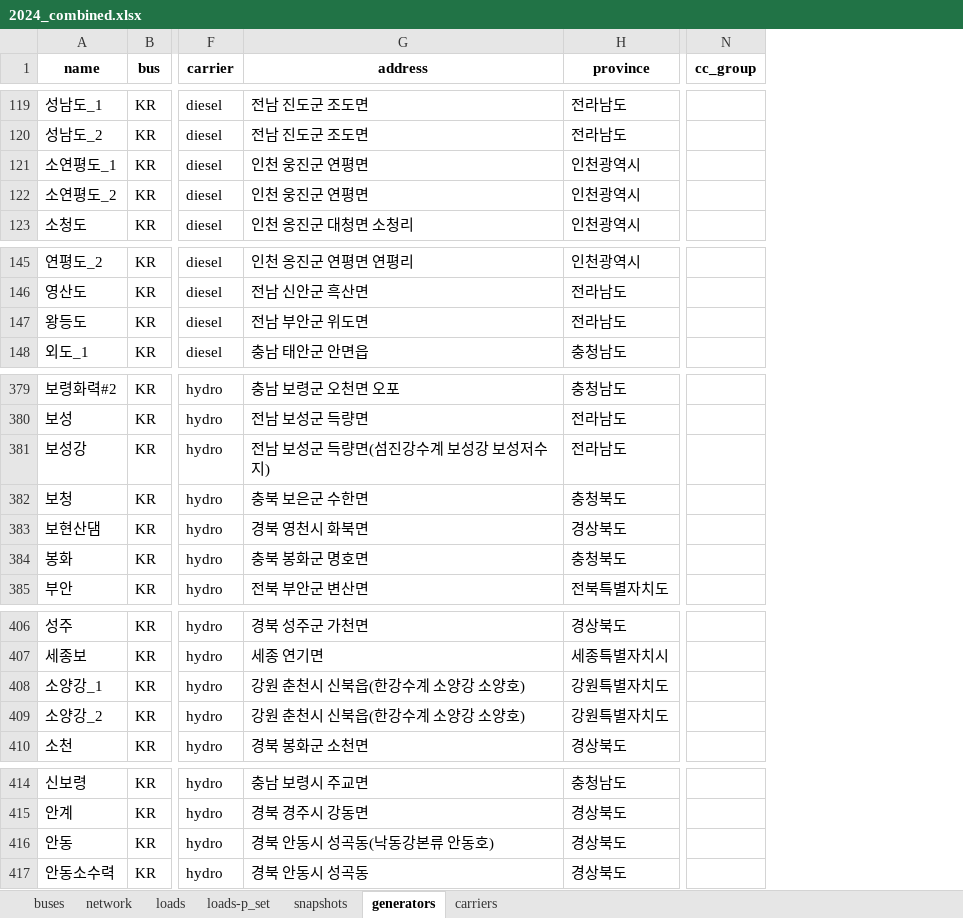
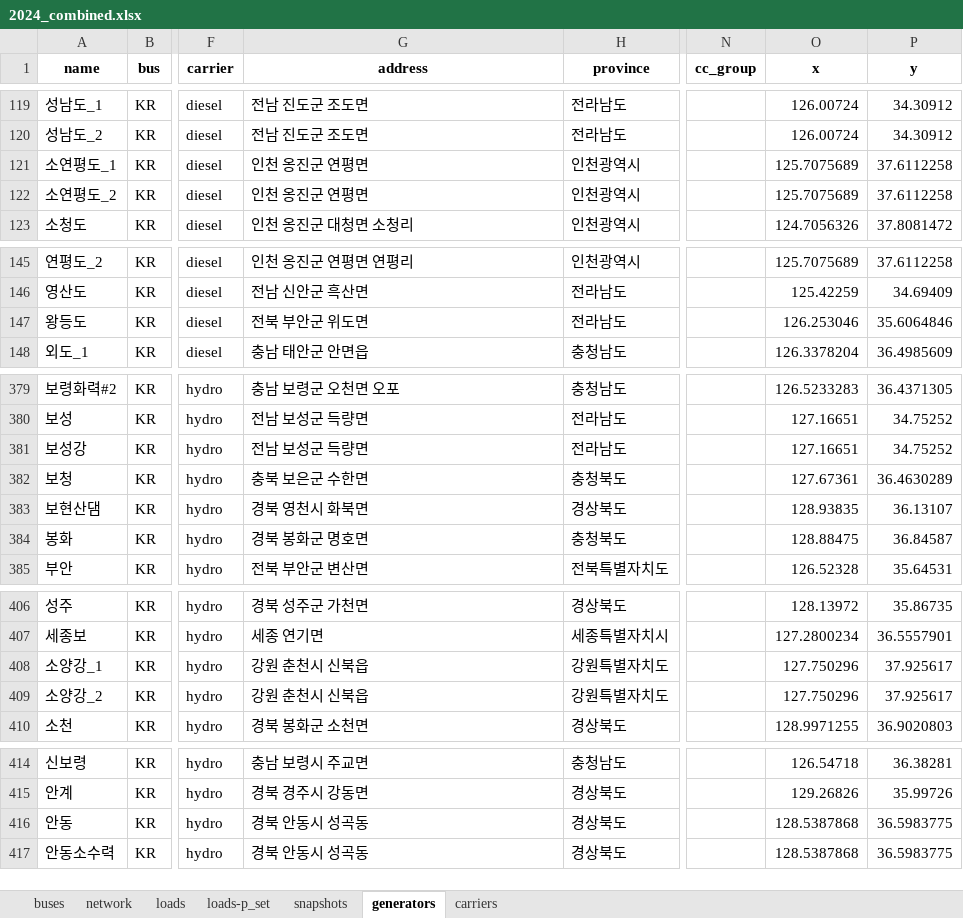
Before and after one commit to PLANiT-Institute/PyPSA-KR-PLANiT, an Excel workbook: data/2024_combined.xlsx, sheet generators, drawn as a sheet; only a part is shown, gaps mark what is left out; values as stored, in another font and other column widths than the file's, no borders; the diff covers the shown part only; the diff names each change by its address in the sheet, - before the commit and + after, or states it on an @@ line.

```diff
--- a/data/2024_combined.xlsx (sheet generators)
+++ b/data/2024_combined.xlsx (sheet generators)
+column O (x), rows 119-123: 126.00724 | 126.00724 | 125.7075689 | 125.7075689 | 124.7056326; rows 145-148: 125.7075689 | 125.42259 | 126.253046 | 126.3378204; rows 379-385: 126.5233283 | 127.16651 | 127.16651 | 127.67361 | 128.93835 | 128.88475 | 126.52328; rows 406-410: 128.13972 | 127.2800234 | 127.750296 | 127.750296 | 128.9971255; rows 414-417: 126.54718 | 129.26826 | 128.5387868 | 128.5387868
+column P (y), rows 119-123: 34.30912 | 34.30912 | 37.6112258 | 37.6112258 | 37.8081472; rows 145-148: 37.6112258 | 34.69409 | 35.6064846 | 36.4985609; rows 379-385: 36.4371305 | 34.75252 | 34.75252 | 36.4630289 | 36.13107 | 36.84587 | 35.64531; rows 406-410: 35.86735 | 36.5557901 | 37.925617 | 37.925617 | 36.9020803; rows 414-417: 36.38281 | 35.99726 | 36.5983775 | 36.5983775
-G121:G122 (address): 인천 웅진군 연평면
+G121:G122 (address): 인천 옹진군 연평면
-G147 (address): 전남 부안군 위도면
+G147 (address): 전북 부안군 위도면
-G381 (address): 전남 보성군 득량면(섬진강수계 보성강 보성저수지)
+G381 (address): 전남 보성군 득량면
-G384 (address): 충북 봉화군 명호면
+G384 (address): 경북 봉화군 명호면
-G408:G409 (address): 강원 춘천시 신북읍(한강수계 소양강 소양호)
+G408:G409 (address): 강원 춘천시 신북읍
-G416 (address): 경북 안동시 성곡동(낙동강본류 안동호)
+G416 (address): 경북 안동시 성곡동
```
Also changed, not shown: 14 edited cells elsewhere in this sheet, sheet loads, sheet buses, sheet network, 5 other files.
